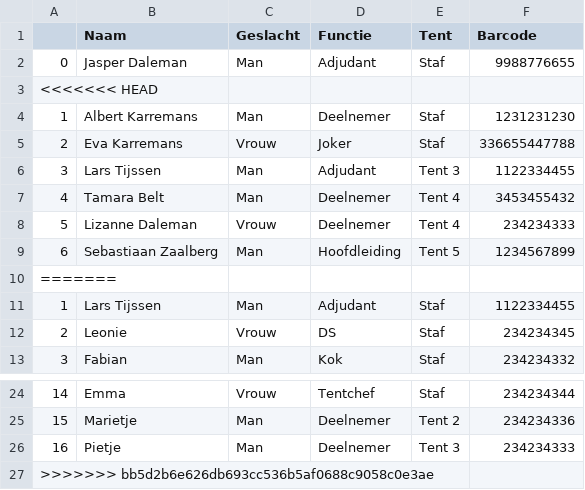
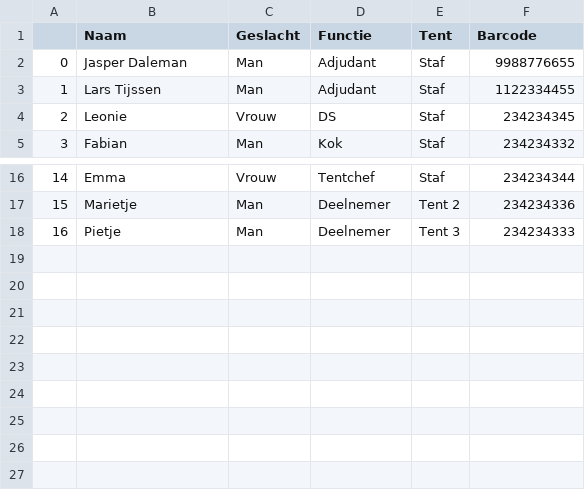
Before and after one commit to JasperDaleman/LCKV_AdjuApp, a CSV file: data/personen.csv, drawn as a sheet; only a part is shown, gaps mark what is left out.

```diff
--- a/data/personen.csv
+++ b/data/personen.csv
@@ -2,10 +2,2 @@
 0,Jasper Daleman,Man,Adjudant,Staf,9988776655
-<<<<<<< HEAD
-1,Albert Karremans,Man,Deelnemer,Staf,1231231230
-2,Eva Karremans,Vrouw,Joker,Staf,336655447788
-3,Lars Tijssen,Man,Adjudant,Tent 3,1122334455
-4,Tamara Belt,Man,Deelnemer,Tent 4,3453455432
-5,Lizanne Daleman,Vrouw,Deelnemer,Tent 4,234234333
-6,Sebastiaan Zaalberg,Man,Hoofdleiding,Tent 5,1234567899
-=======
 1,Lars Tijssen,Man,Adjudant,Staf,1122334455
@@ -26,2 +18 @@
 16,Pietje,Man,Deelnemer,Tent 3,234234333
->>>>>>> bb5d2b6e626db693cc536b5af0688c9058c0e3ae
```
Also changed, not shown: data/kantine.csv, data/orders.csv, 8 other files.
